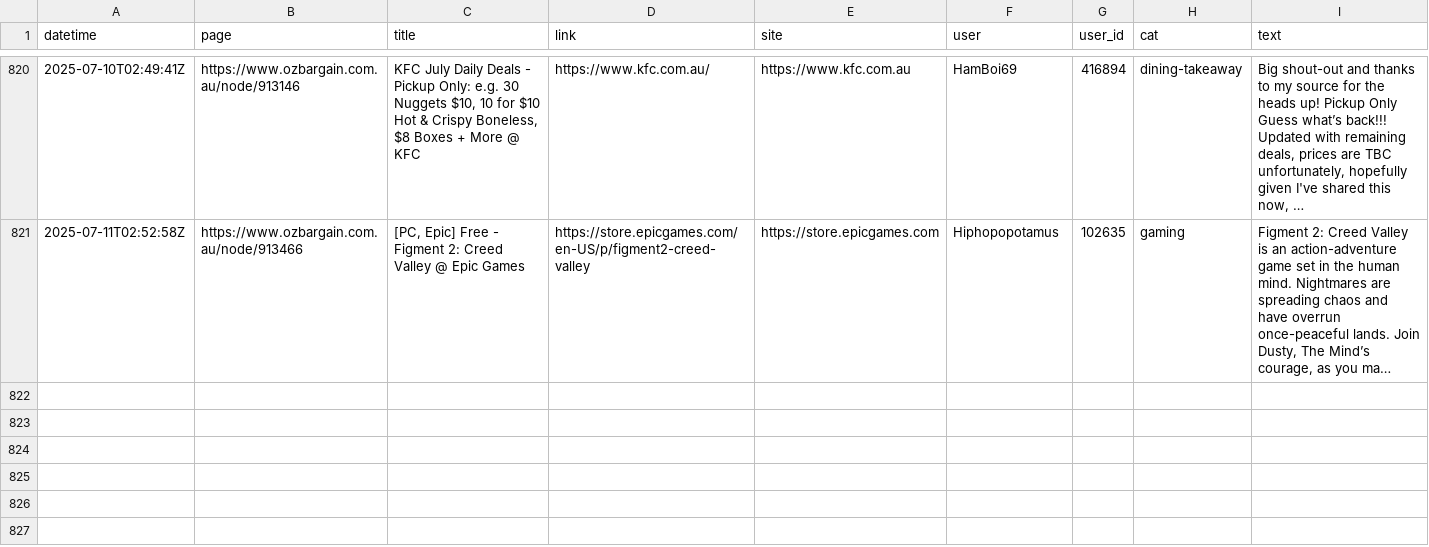
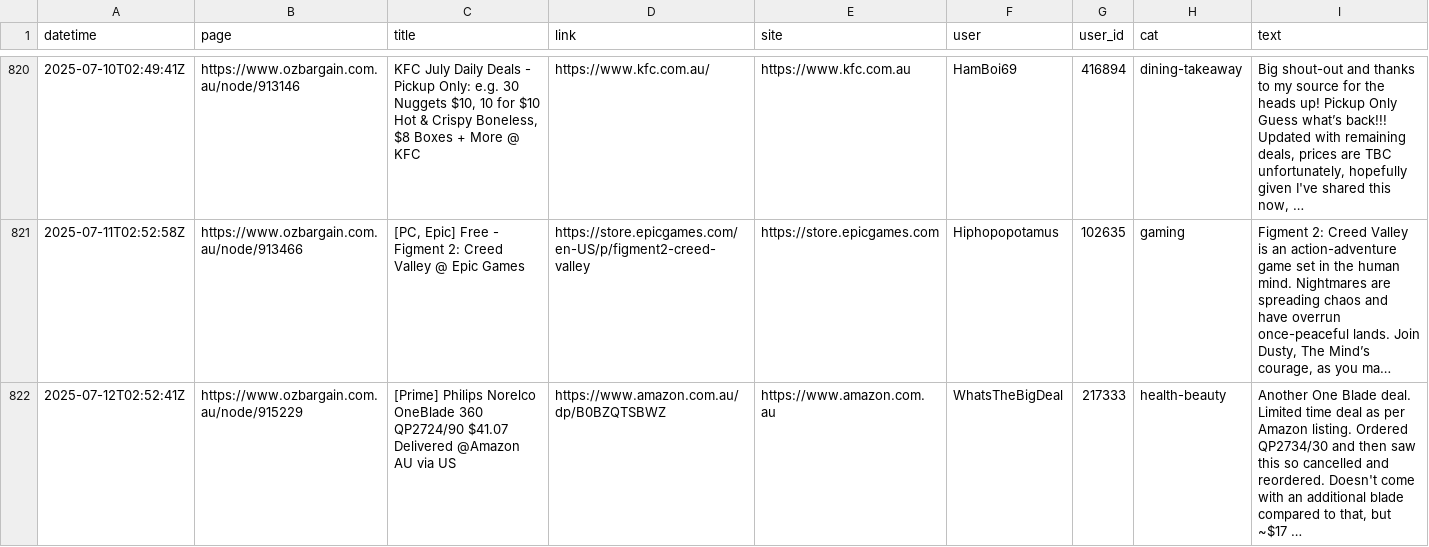
Before and after one commit to ntworthk/car-loans, a CSV file: data/scraped_ob.csv, drawn as a sheet; only a part is shown, gaps mark what is left out; long unchanged cells end in …; the diff names each change by its address in the sheet, - before the commit and + after, or states it on an @@ line.

Commit message:
refreshing data

```diff
--- a/data/scraped_ob.csv
+++ b/data/scraped_ob.csv
+row 822: 2025-07-12T02:52:41Z | https://www.ozbargain.com.au/node/915229 | [Prime] Philips Norelco OneBlade 360 QP2724/90 $41.07 Delivered @Amazon AU via US | https://www.amazon.com.au/dp/B0BZQTSBWZ | https://www.amazon.com.au | WhatsTheBigDeal | 217333 | health-beauty | Another One Blade deal. Limited time deal as per Amazon listing. Ordered QP2734/30 and then saw this so cancelled and reordered. Doesn't come with an additional blade compared to that, but ~$17 …
```
Also changed, not shown: 13 other files.
